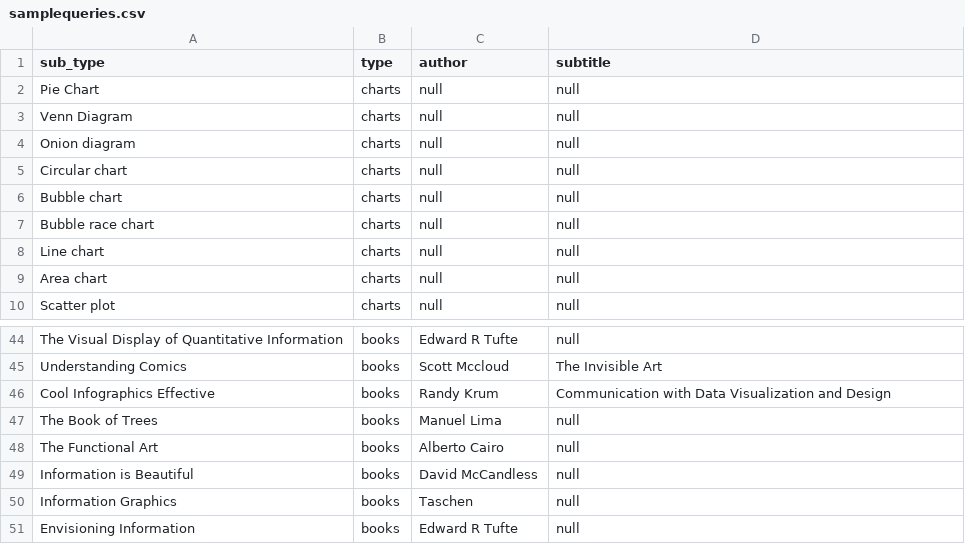
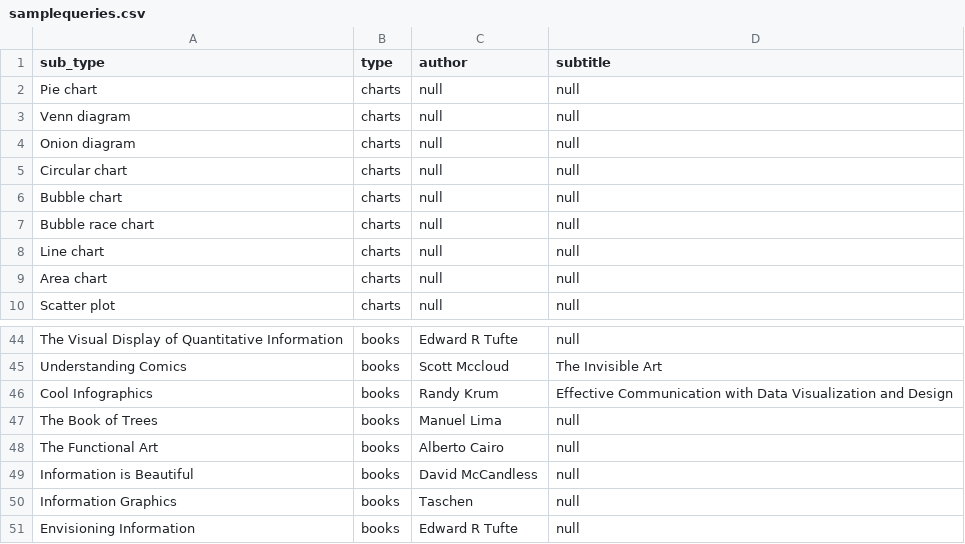
Before and after one commit to bzjin/Visualization-Universe, a CSV file: data/samplequeries.csv, drawn as a sheet; only a part is shown, gaps mark what is left out.

```diff
--- a/data/samplequeries.csv
+++ b/data/samplequeries.csv
@@ -1,4 +1,4 @@
 sub_type,type,author,subtitle
-Pie Chart,charts,null,null
-Venn Diagram,charts,null,null
+Pie chart,charts,null,null
+Venn diagram,charts,null,null
 Onion diagram,charts,null,null
@@ -45,3 +45,3 @@ The Visual Display of Quantitative Information,books,Edward R Tufte,null
 Understanding Comics,books,Scott Mccloud,The Invisible Art
-Cool Infographics Effective,books,Randy Krum,Communication with Data Visualization and Design
+Cool Infographics,books,Randy Krum,Effective Communication with Data Visualization and Design
 The Book of Trees,books,Manuel Lima,null
```
Also changed, not shown: 31 other files.
